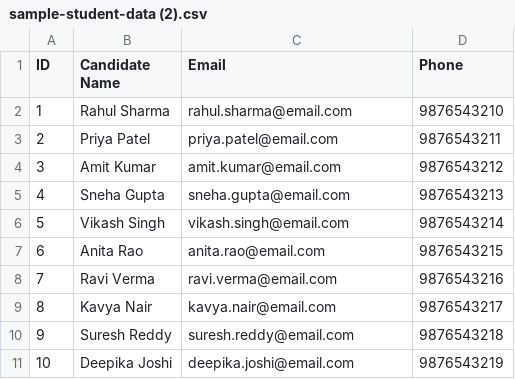
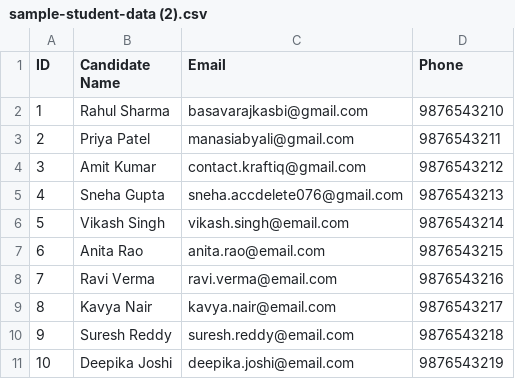
Before and after one commit to Manasisbyali234/global, a CSV file: sample-student-data (2).csv, drawn as a sheet.

```diff
--- a/sample-student-data (2).csv
+++ b/sample-student-data (2).csv
@@ -1,6 +1,6 @@
 ID,Candidate Name,Email,Phone
-1,Rahul Sharma,rahul.sharma@email.com,9876543210
-2,Priya Patel,priya.patel@email.com,9876543211
-3,Amit Kumar,amit.kumar@email.com,9876543212
-4,Sneha Gupta,sneha.gupta@email.com,9876543213
+1,Rahul Sharma,basavarajkasbi@gmail.com,9876543210
+2,Priya Patel,manasiabyali@gmail.com,9876543211
+3,Amit Kumar,contact.kraftiq@gmail.com,9876543212
+4,Sneha Gupta,sneha.accdelete076@gmail.com,9876543213
 5,Vikash Singh,vikash.singh@email.com,9876543214
```
Also changed, not shown: 4 other files.
